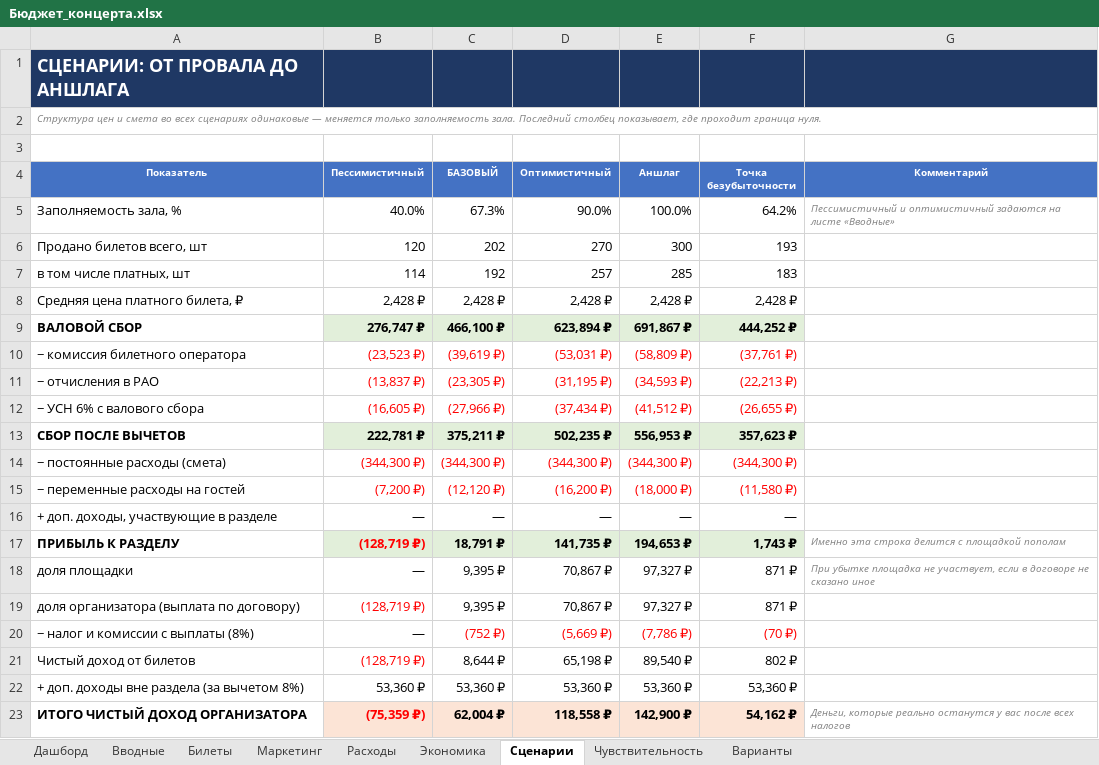
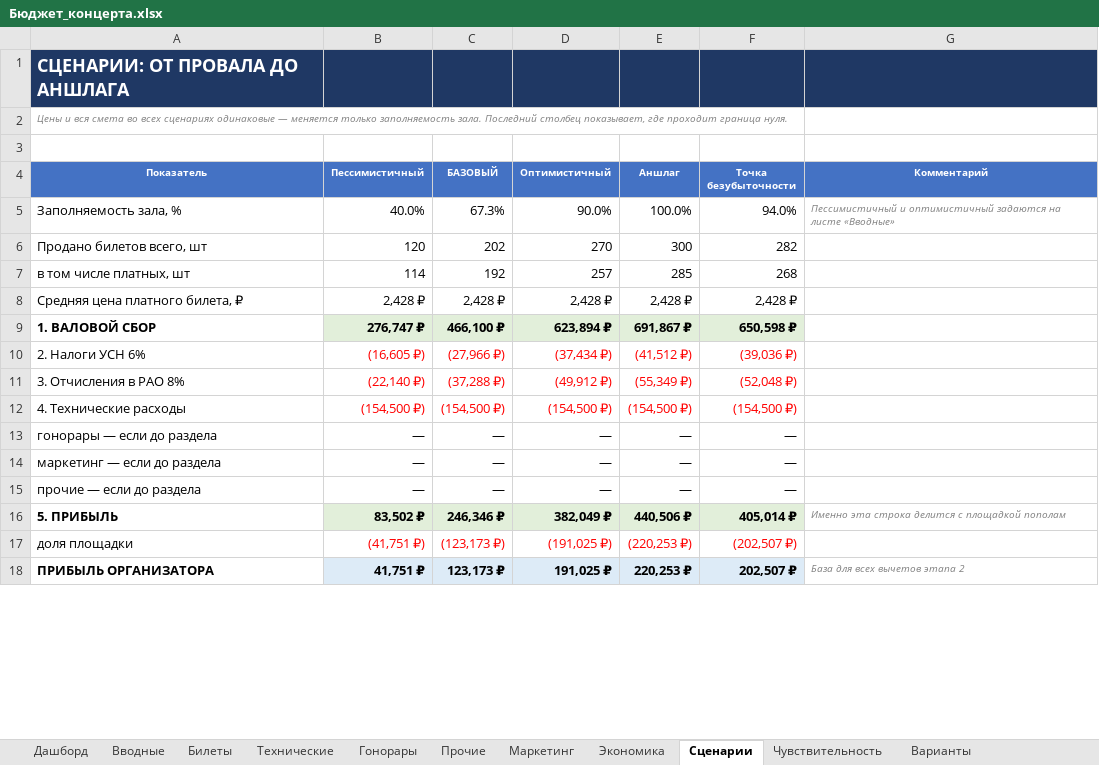
Before and after one commit to skrasin/claude, an Excel workbook: concert/Бюджет_концерта.xlsx, sheet Сценарии, drawn as a sheet; only a part is shown; values as stored, in another font and other column widths than the file's, no borders; conditional formats not drawn; removed rows and columns are numbered as before the commit, all else as after; the diff covers the shown part only; the diff names each change by its address in the sheet, - before the commit and + after, or states it on an @@ line.

```diff
--- a/concert/Бюджет_концерта.xlsx (sheet Сценарии)
+++ b/concert/Бюджет_концерта.xlsx (sheet Сценарии)
-sheet tab: Расходы
+sheet tab: Гонорары
+sheet tab: Технические
+sheet tab: Прочие
@@ sheet tab order changed: Дашборд | Вводные | Билеты | Технические | Гонорары | Прочие | Маркетинг | Экономика | Сценарии | Чувствительность | Варианты @@
-A2 (Показатель): Структура цен и смета во…
+A2 (Показатель): Цены и вся смета во…
-F5 (Точка безубыточности): 64.2%
+F5 (Точка безубыточности): 94.0%
-F6 (Точка безубыточности): 193
+F6 (Точка безубыточности): 282
-F7 (Точка безубыточности): 183
+F7 (Точка безубыточности): 268
-A9 (Показатель): ВАЛОВОЙ СБОР
+A9 (Показатель): 1. ВАЛОВОЙ СБОР
-F9 (Точка безубыточности): 444,252 ₽
+F9 (Точка безубыточности): 650,598 ₽
-row 10: − комиссия билетного оператора | (23,523 ₽) | (39,619 ₽) | (53,031 ₽) | (58,809 ₽) | (37,761 ₽)
-row 11: − отчисления в РАО | (13,837 ₽) | (23,305 ₽) | (31,195 ₽) | (34,593 ₽) | (22,213 ₽)
-A10 (Показатель): − УСН 6% с валового сбора
+A10 (Показатель): 2. Налоги УСН 6%
-F10 (Точка безубыточности): (26,655 ₽)
+F10 (Точка безубыточности): (39,036 ₽)
-row 13: СБОР ПОСЛЕ ВЫЧЕТОВ | 222,781 ₽ | 375,211 ₽ | 502,235 ₽ | 556,953 ₽ | 357,623 ₽
-row 14: − постоянные расходы (смета) | (344,300 ₽) | (344,300 ₽) | (344,300 ₽) | (344,300 ₽) | (344,300 ₽)
-row 15: − переменные расходы на гостей | (7,200 ₽) | (12,120 ₽) | (16,200 ₽) | (18,000 ₽) | (11,580 ₽)
+row 11: 3. Отчисления в РАО 8% | (22,140 ₽) | (37,288 ₽) | (49,912 ₽) | (55,349 ₽) | (52,048 ₽)
+row 12: 4. Технические расходы | (154,500 ₽) | (154,500 ₽) | (154,500 ₽) | (154,500 ₽) | (154,500 ₽)
+row 13: гонорары — если до раздела | — | — | — | — | —
+row 14: маркетинг — если до раздела | — | — | — | — | —
-A15 (Показатель): + доп. доходы, участвующие в разделе
+A15 (Показатель): прочие — если до раздела
-row 17: ПРИБЫЛЬ К РАЗДЕЛУ | (128,719 ₽) | 18,791 ₽ | 141,735 ₽ | 194,653 ₽ | 1,743 ₽ | Именно эта строка делится с площадкой пополам
+row 16: 5. ПРИБЫЛЬ | 83,502 ₽ | 246,346 ₽ | 382,049 ₽ | 440,506 ₽ | 405,014 ₽ | Именно эта строка делится с площадкой пополам
-B17 (Пессимистичный): —
+B17 (Пессимистичный): (41,751 ₽)
-B17:F17 text colour: black
+B17:F17 text colour: #FF0000
-C17 (БАЗОВЫЙ): 9,395 ₽
+C17 (БАЗОВЫЙ): (123,173 ₽)
-D17 (Оптимистичный): 70,867 ₽
+D17 (Оптимистичный): (191,025 ₽)
-E17 (Аншлаг): 97,327 ₽
+E17 (Аншлаг): (220,253 ₽)
-F17 (Точка безубыточности): 871 ₽
+F17 (Точка безубыточности): (202,507 ₽)
-G17 (Комментарий): При убытке площадка не участвует, если в договоре не сказано иное
+G17 (Комментарий): (empty)
-row 19: доля организатора (выплата по договору) | (128,719 ₽) | 9,395 ₽ | 70,867 ₽ | 97,327 ₽ | 871 ₽
-row 20: − налог и комиссии с выплаты (8%) | — | (752 ₽) | (5,669 ₽) | (7,786 ₽) | (70 ₽)
-row 21: Чистый доход от билетов | (128,719 ₽) | 8,644 ₽ | 65,198 ₽ | 89,540 ₽ | 802 ₽
-row 22: + доп. доходы вне раздела (за вычетом 8%) | 53,360 ₽ | 53,360 ₽ | 53,360 ₽ | 53,360 ₽ | 53,360 ₽
-row 23: ИТОГО ЧИСТЫЙ ДОХОД ОРГАНИЗАТОРА | (75,359 ₽) | 62,004 ₽ | 118,558 ₽ | 142,900 ₽ | 54,162 ₽ | Деньги, которые реально останутся у вас после всех налогов
+row 18: ПРИБЫЛЬ ОРГАНИЗАТОРА | 41,751 ₽ | 123,173 ₽ | 191,025 ₽ | 220,253 ₽ | 202,507 ₽ | База для всех вычетов этапа 2
```
Also changed, not shown: 6 added rows, 10 edited cells and cell formats elsewhere in this sheet, sheet Гонорары, sheet Экономика, sheet Варианты, sheet Чувствительность, sheet Дашборд, sheet Вводные, 2 more sheets, formulas that keep their value, 2 other files.
